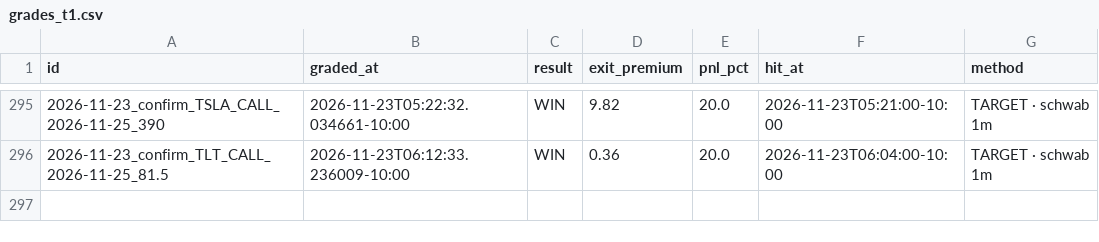
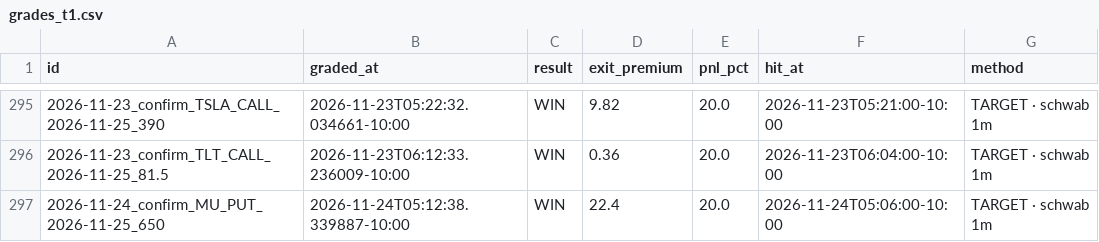
Before and after one commit to Seed808/theesness-market, a CSV file: ledger/grades_t1.csv, drawn as a sheet; only a part is shown, gaps mark what is left out; the diff names each change by its address in the sheet, - before the commit and + after, or states it on an @@ line.

```diff
--- a/ledger/grades_t1.csv
+++ b/ledger/grades_t1.csv
+row 297: 2026-11-24_confirm_MU_PUT_2026-11-25_650 | 2026-11-24T05:12:38.339887-10:00 | WIN | 22.4 | 20.0 | 2026-11-24T05:06:00-10:00 | TARGET · schwab 1m
```
Also changed, not shown: ledger/locks.csv, ledger/watch_grades.csv, 9 other files.
